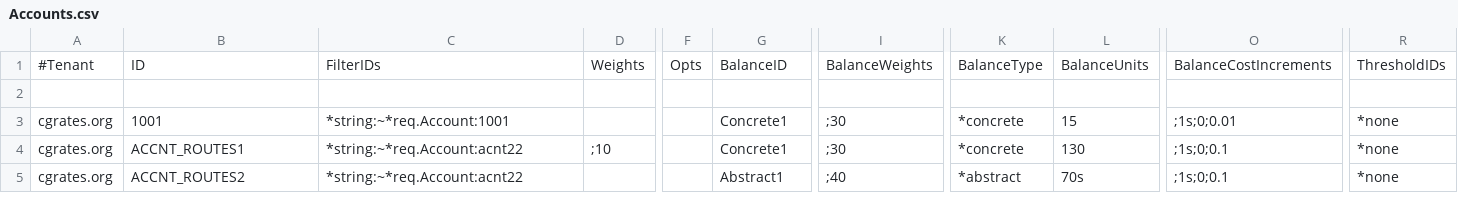
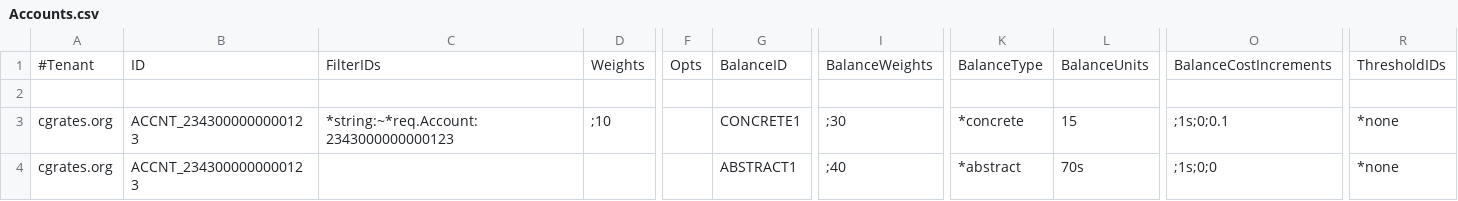
Before and after one commit to cgrates/cgrates, a CSV file: data/tariffplans/sessions/Accounts.csv, drawn as a sheet; only a part is shown, gaps mark what is left out; removed rows and columns are numbered as before the commit, all else as after; rows hold the shown columns only; the diff names each change by its address in the sheet, - before the commit and + after, or states it on an @@ line.

Commit message:
Updating HTTPss integration test to prepare for session and terminate flags

```diff
--- a/data/tariffplans/sessions/Accounts.csv
+++ b/data/tariffplans/sessions/Accounts.csv
-row 3: cgrates.org | 1001 | *string:~*req.Account:1001 |  |  | Concrete1 | ;30 | *concrete | 15 | ;1s;0;0.01 | *none
-B3: ACCNT_ROUTES1
+B3: ACCNT_2343000000000123
-C3: *string:~*req.Account:acnt22
+C3: *string:~*req.Account:2343000000000123
-G3: Concrete1
+G3: CONCRETE1
-L3: 130
+L3: 15
-B4: ACCNT_ROUTES2
+B4: ACCNT_2343000000000123
-C4: *string:~*req.Account:acnt22
+C4: (empty)
-G4: Abstract1
+G4: ABSTRACT1
-O4: ;1s;0;0.1
+O4: ;1s;0;0
```
Also changed, not shown: 14 other files.
